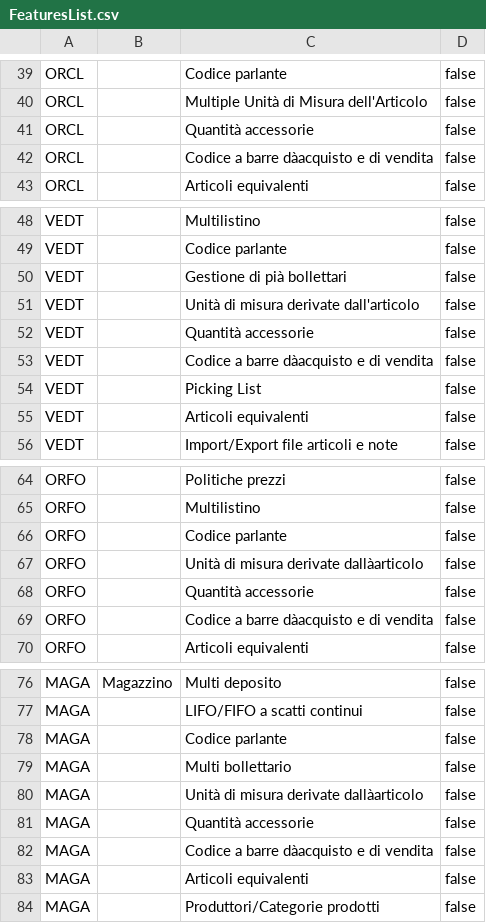
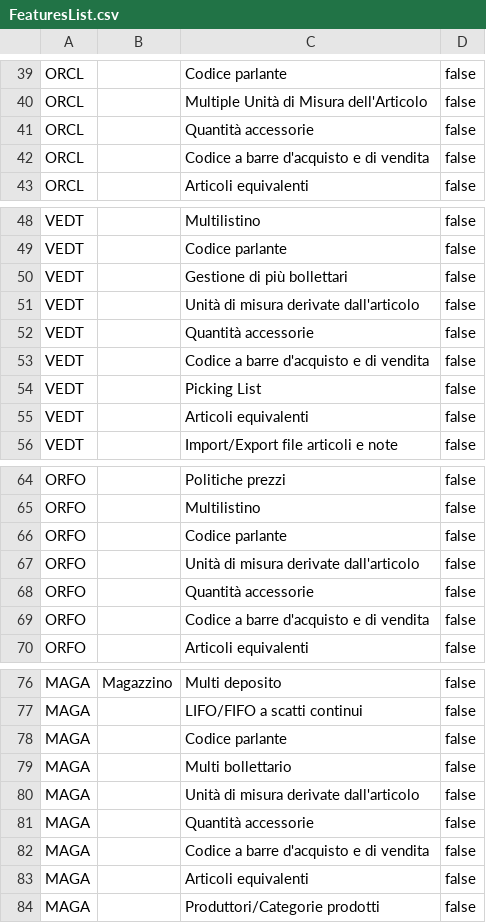
Before and after one commit to andrea-rinaldi-microarea/configurator, a CSV file: data/FeaturesList.csv, drawn as a sheet; only a part is shown, gaps mark what is left out.

```diff
--- a/data/FeaturesList.csv
+++ b/data/FeaturesList.csv
@@ -41,3 +41,3 @@ ORCL;;Multiple Unità di Misura dell'Articolo;false
 ORCL;;Quantità accessorie;false
-ORCL;;Codice a barre dàacquisto e di vendita ;false
+ORCL;;Codice a barre d'acquisto e di vendita ;false
 ORCL;;Articoli equivalenti;false
@@ -49,6 +49,6 @@ VEDT;;Multilistino;false
 VEDT;;Codice parlante;false
-VEDT;;Gestione di pià bollettari;false
+VEDT;;Gestione di più bollettari;false
 VEDT;;Unità di misura derivate dall'articolo;false
 VEDT;;Quantità accessorie;false
-VEDT;;Codice a barre dàacquisto e di vendita ;false
+VEDT;;Codice a barre d'acquisto e di vendita ;false
 VEDT;;Picking List;false
@@ -66,5 +66,5 @@ ORFO;;Multilistino;false
 ORFO;;Codice parlante;false
-ORFO;;Unità di misura derivate dallàarticolo;false
+ORFO;;Unità di misura derivate dall'articolo;false
 ORFO;;Quantità accessorie;false
-ORFO;;Codice a barre dàacquisto e di vendita ;false
+ORFO;;Codice a barre d'acquisto e di vendita ;false
 ORFO;;Articoli equivalenti;false
@@ -79,5 +79,5 @@ MAGA;;Codice parlante;false
 MAGA;;Multi bollettario;false
-MAGA;;Unità di misura derivate dallàarticolo;false
+MAGA;;Unità di misura derivate dall'articolo;false
 MAGA;;Quantità accessorie;false
-MAGA;;Codice a barre dàacquisto e di vendita ;false
+MAGA;;Codice a barre d'acquisto e di vendita ;false
 MAGA;;Articoli equivalenti;false
```
Also changed, not shown: 8 other files.
